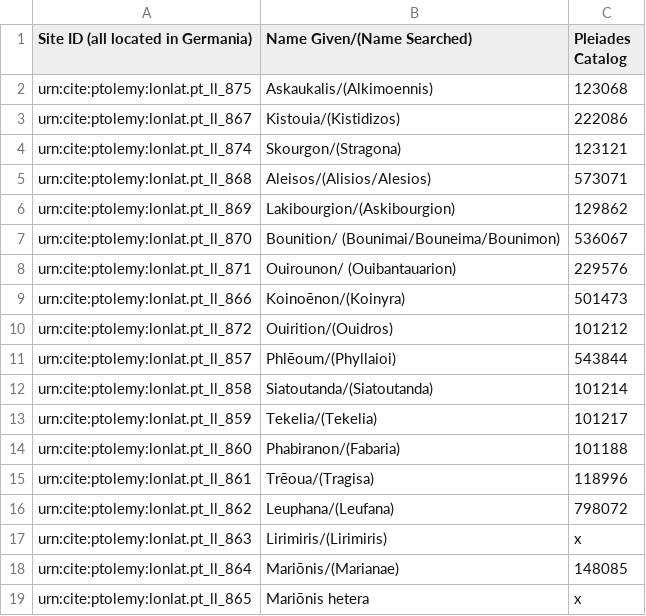
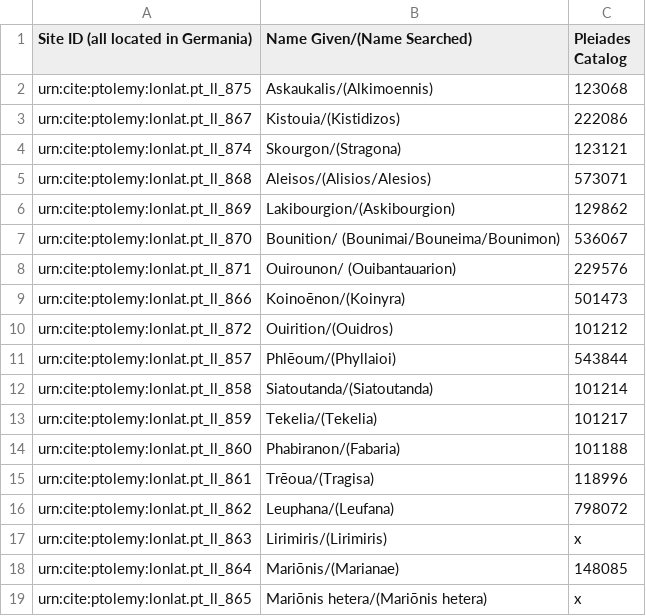
Before and after one commit to caseycarty/ptolemy, a CSV file: sites.csv, drawn as a sheet.

Commit message:
Update sites.csv

```diff
--- a/sites.csv
+++ b/sites.csv
@@ -18,2 +18,2 @@ urn:cite:ptolemy:lonlat.pt_ll_863, Lirimiris/(Lirimiris), x
 urn:cite:ptolemy:lonlat.pt_ll_864, Mariōnis/(Marianae), 148085
-urn:cite:ptolemy:lonlat.pt_ll_865, Mariōnis hetera, x
+urn:cite:ptolemy:lonlat.pt_ll_865, Mariōnis hetera/(Mariōnis hetera), x
```
